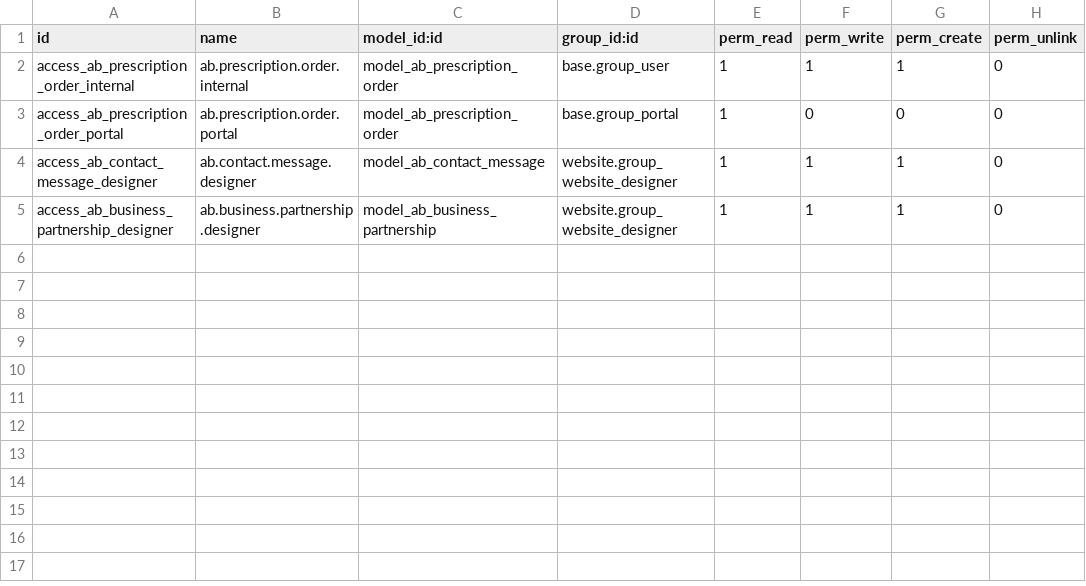
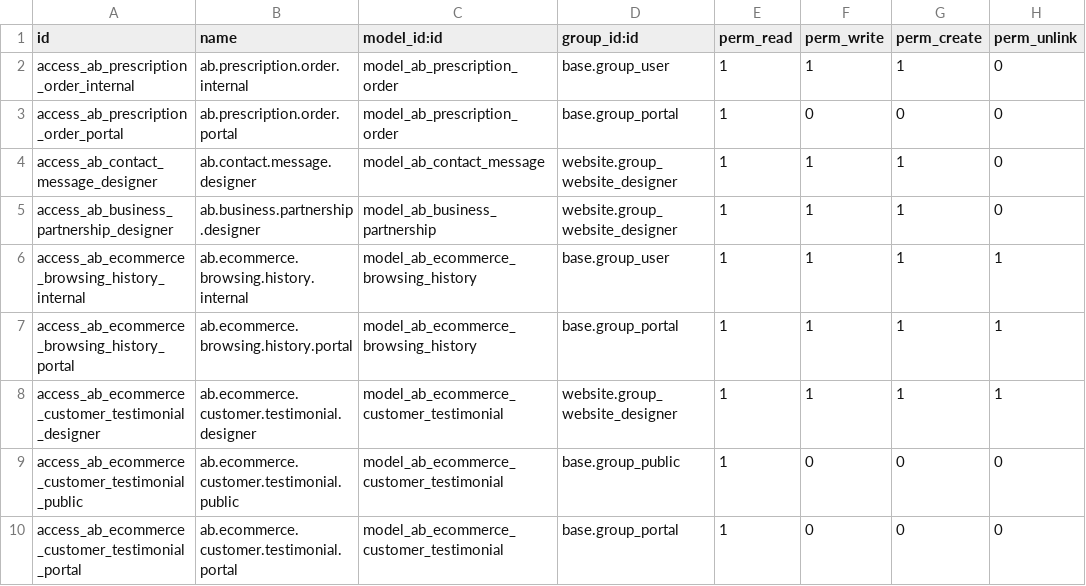
Before and after one commit to abdinpharmacies/hr, a CSV file: ab_ecommerce_storefront/security/ir.model.access.csv, drawn as a sheet; the diff names each change by its address in the sheet, - before the commit and + after, or states it on an @@ line.

Commit message:
ab_ecommerce_storefront/ux: refine storefront product and portal experience

```diff
--- a/ab_ecommerce_storefront/security/ir.model.access.csv
+++ b/ab_ecommerce_storefront/security/ir.model.access.csv
+row 6: access_ab_ecommerce_browsing_history_internal | ab.ecommerce.browsing.history.internal | model_ab_ecommerce_browsing_history | base.group_user | 1 | 1 | 1 | 1
+row 7: access_ab_ecommerce_browsing_history_portal | ab.ecommerce.browsing.history.portal | model_ab_ecommerce_browsing_history | base.group_portal | 1 | 1 | 1 | 1
+row 8: access_ab_ecommerce_customer_testimonial_designer | ab.ecommerce.customer.testimonial.designer | model_ab_ecommerce_customer_testimonial | website.group_website_designer | 1 | 1 | 1 | 1
+row 9: access_ab_ecommerce_customer_testimonial_public | ab.ecommerce.customer.testimonial.public | model_ab_ecommerce_customer_testimonial | base.group_public | 1 | 0 | 0 | 0
+row 10: access_ab_ecommerce_customer_testimonial_portal | ab.ecommerce.customer.testimonial.portal | model_ab_ecommerce_customer_testimonial | base.group_portal | 1 | 0 | 0 | 0
```
Also changed, not shown: 15 other files.
